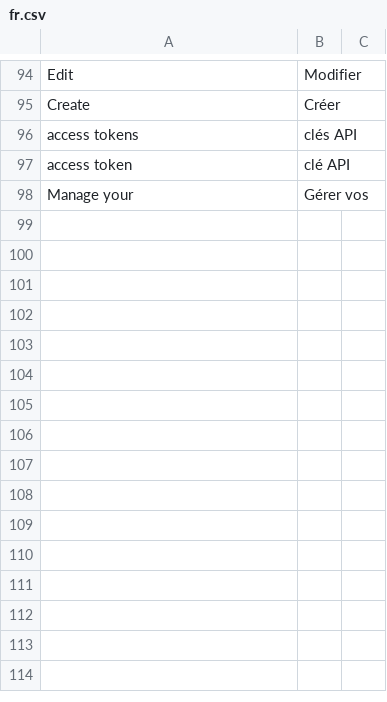
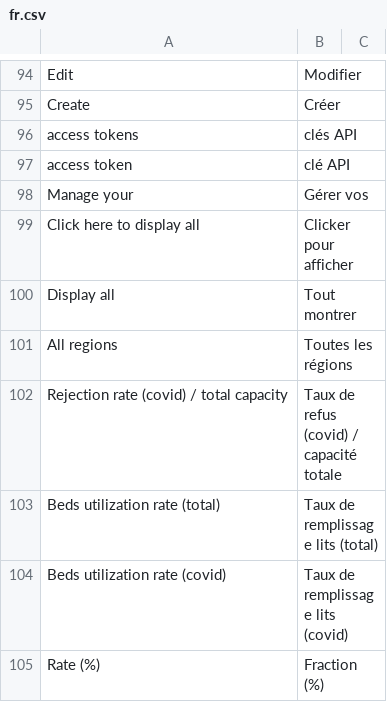
Before and after one commit to icubam/icubam, a CSV file: icubam/backoffice/translations/fr.csv, drawn as a sheet; only a part is shown, gaps mark what is left out; the diff names each change by its address in the sheet, - before the commit and + after, or states it on an @@ line.

```diff
--- a/icubam/backoffice/translations/fr.csv
+++ b/icubam/backoffice/translations/fr.csv
+row 99: Click here to display all | Clicker pour afficher
+row 100: Display all | Tout montrer
+row 101: All regions | Toutes les régions
+row 102: Rejection rate (covid) / total capacity | Taux de refus (covid) / capacité totale
+row 103: Beds utilization rate (total) | Taux de remplissage lits (total)
+row 104: Beds utilization rate (covid) | Taux de remplissage lits (covid)
+row 105: Rate (%) | Fraction (%)
```
Also changed, not shown: icubam/backoffice/translations/es.csv, icubam/www/translations/es.csv, 9 other files.
